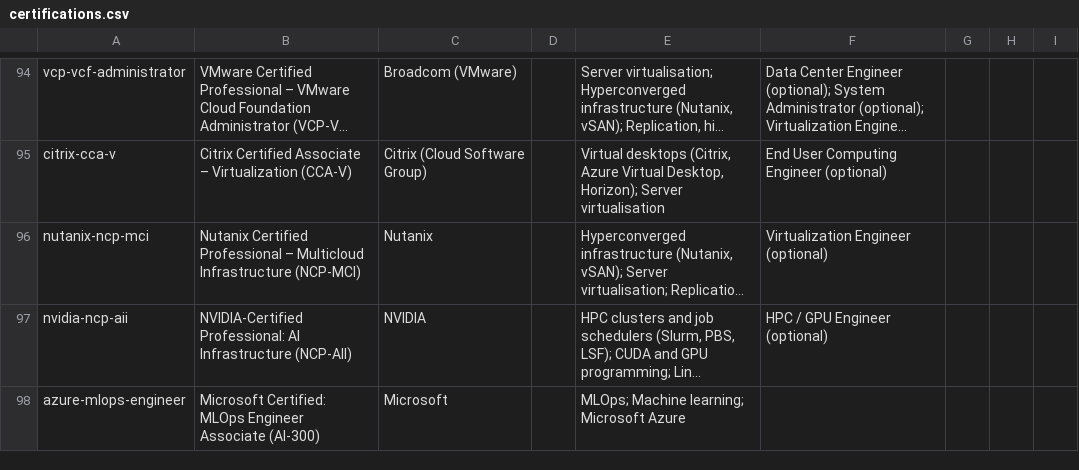
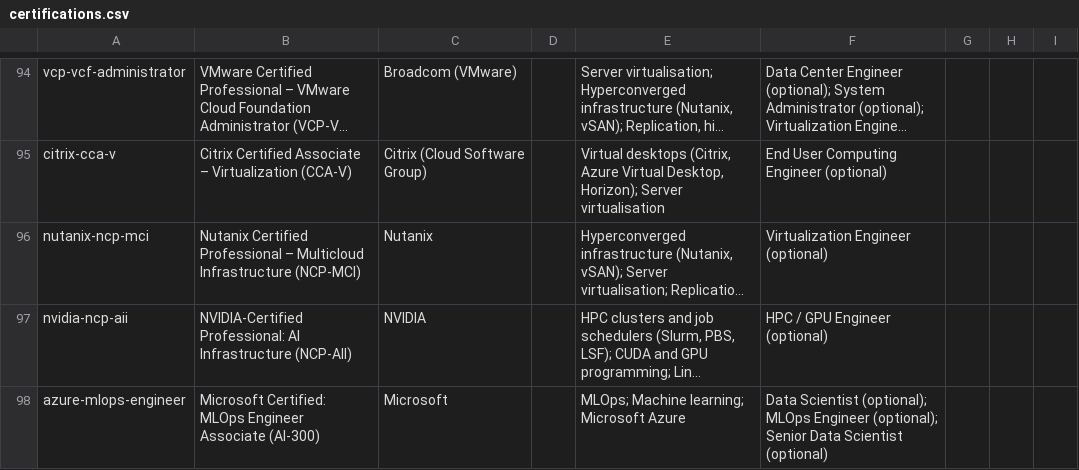
Before and after one commit to eagleboy007/careermetro, a CSV file: docs/review/pack/certifications.csv, drawn as a sheet; only a part is shown, gaps mark what is left out; long unchanged cells end in …; the diff names each change by its address in the sheet, - before the commit and + after, or states it on an @@ line.

```diff
--- a/docs/review/pack/certifications.csv
+++ b/docs/review/pack/certifications.csv
-F98: (empty)
+F98: Data Scientist (optional); MLOps Engineer (optional); Senior Data Scientist (optional)
```
